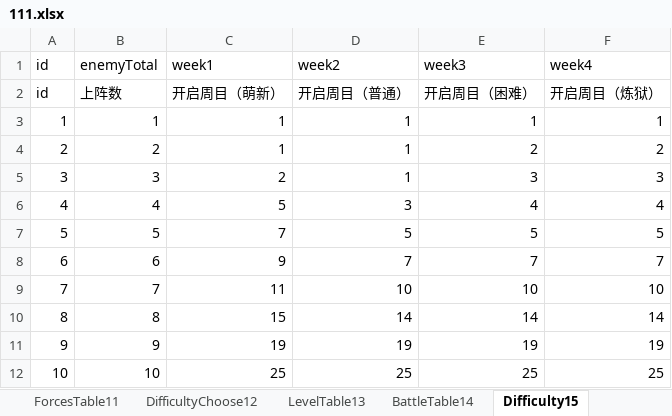
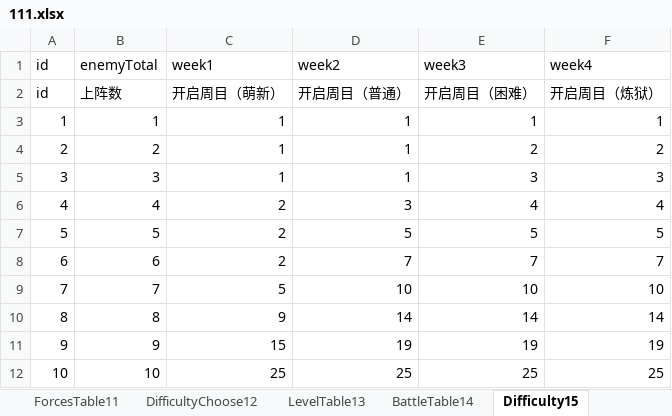
Before and after one commit to MiYanLiang/GameCommon, an Excel workbook: Conversion/AutoChangeJson/datasrc/111.xlsx, sheet Difficulty15, drawn as a sheet; values as stored, in another font and other column widths than the file's, no borders; the diff names each change by its address in the sheet, - before the commit and + after, or states it on an @@ line.

```diff
--- a/Conversion/AutoChangeJson/datasrc/111.xlsx (sheet Difficulty15)
+++ b/Conversion/AutoChangeJson/datasrc/111.xlsx (sheet Difficulty15)
-C5 (week1): 2
+C5 (week1): 1
-C6 (week1): 5
+C6 (week1): 2
-C7 (week1): 7
+C7 (week1): 2
-C8 (week1): 9
+C8 (week1): 2
-C9 (week1): 11
+C9 (week1): 5
-C10 (week1): 15
+C10 (week1): 9
-C11 (week1): 19
+C11 (week1): 15
```
Also changed, not shown: sheet DifficultyChoose12, sheet BillingOfFight8, 1 other file.
